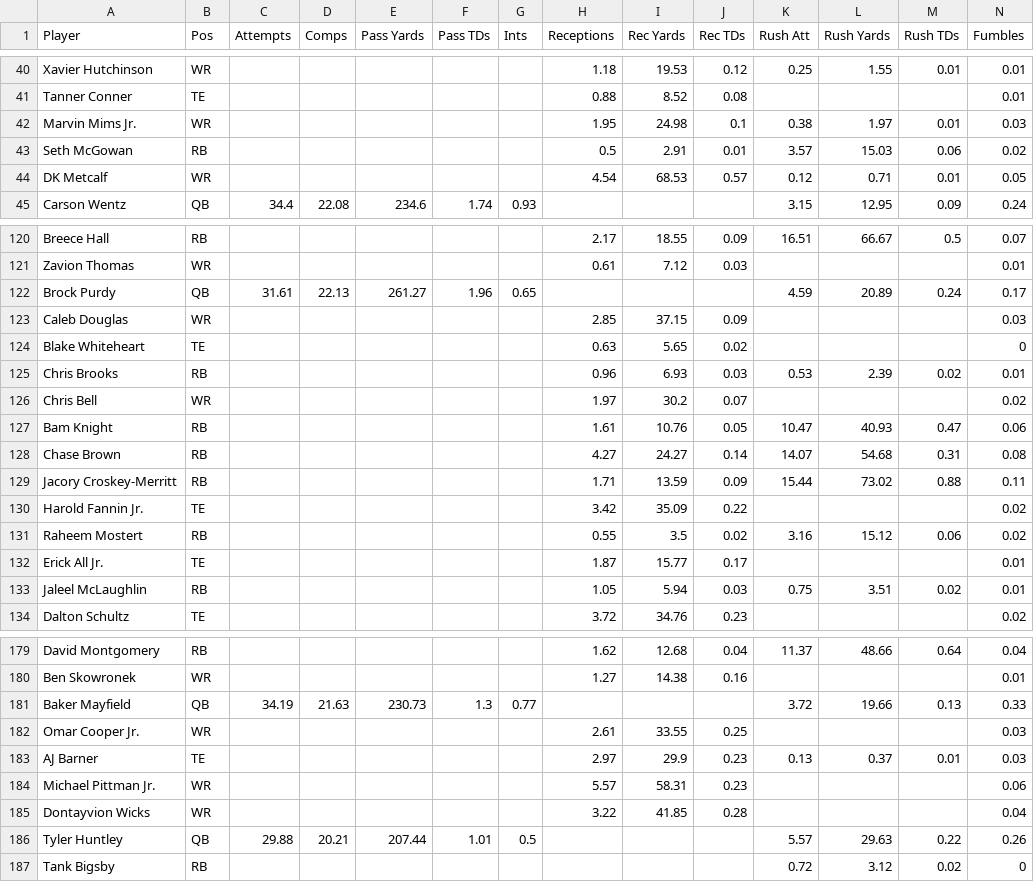
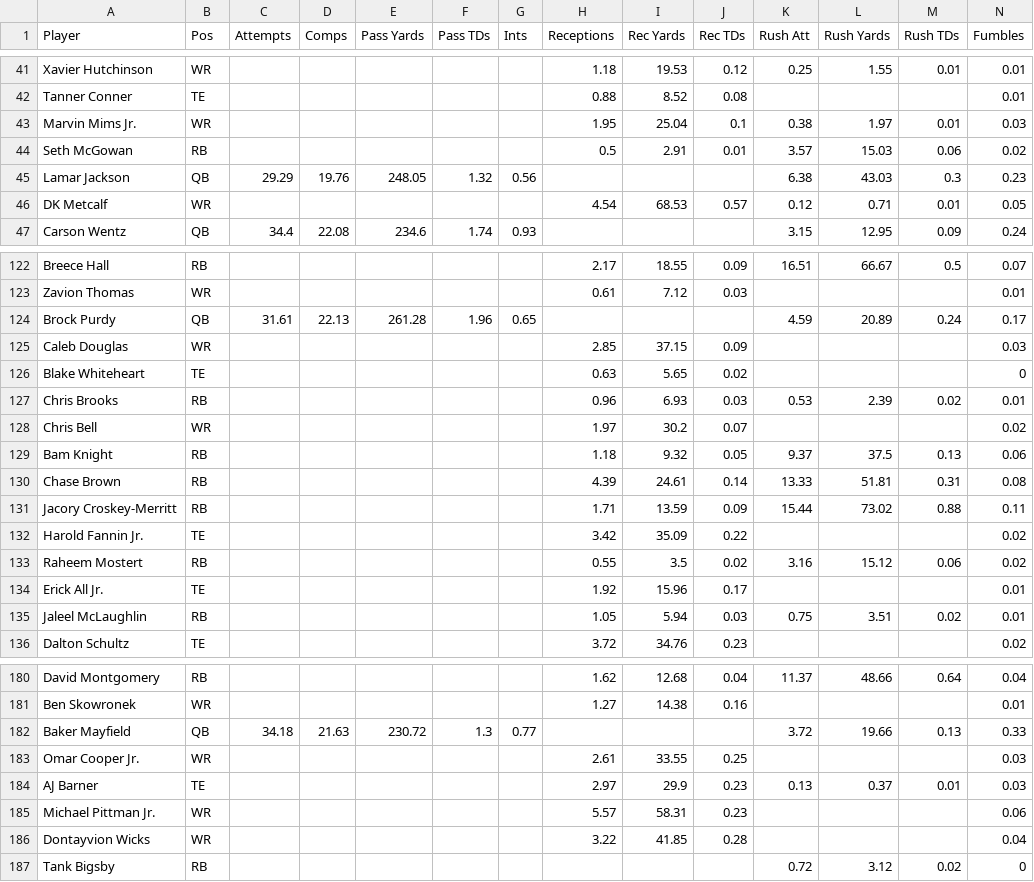
Before and after one commit to Louieza23/wwo_data, a CSV file: espn_projections.csv, drawn as a sheet; only a part is shown, gaps mark what is left out; the diff covers the shown part only.

```diff
--- a/espn_projections.csv
+++ b/espn_projections.csv
@@ -41,4 +42,5 @@ Xavier Hutchinson,WR,,,,,,1.18,19.53,0.12,0.25,1.55,0.01,0.01
 Tanner Conner,TE,,,,,,0.88,8.52,0.08,,,,0.01
-Marvin Mims Jr.,WR,,,,,,1.95,24.98,0.1,0.38,1.97,0.01,0.03
+Marvin Mims Jr.,WR,,,,,,1.95,25.04,0.1,0.38,1.97,0.01,0.03
 Seth McGowan,RB,,,,,,0.5,2.91,0.01,3.57,15.03,0.06,0.02
+Lamar Jackson,QB,29.29,19.76,248.05,1.32,0.56,,,,6.38,43.03,0.3,0.23
 DK Metcalf,WR,,,,,,4.54,68.53,0.57,0.12,0.71,0.01,0.05
@@ -121,3 +123,3 @@ Breece Hall,RB,,,,,,2.17,18.55,0.09,16.51,66.67,0.5,0.07
 Zavion Thomas,WR,,,,,,0.61,7.12,0.03,,,,0.01
-Brock Purdy,QB,31.61,22.13,261.27,1.96,0.65,,,,4.59,20.89,0.24,0.17
+Brock Purdy,QB,31.61,22.13,261.28,1.96,0.65,,,,4.59,20.89,0.24,0.17
 Caleb Douglas,WR,,,,,,2.85,37.15,0.09,,,,0.03
@@ -126,4 +128,4 @@ Chris Brooks,RB,,,,,,0.96,6.93,0.03,0.53,2.39,0.02,0.01
 Chris Bell,WR,,,,,,1.97,30.2,0.07,,,,0.02
-Bam Knight,RB,,,,,,1.61,10.76,0.05,10.47,40.93,0.47,0.06
-Chase Brown,RB,,,,,,4.27,24.27,0.14,14.07,54.68,0.31,0.08
+Bam Knight,RB,,,,,,1.18,9.32,0.05,9.37,37.5,0.13,0.06
+Chase Brown,RB,,,,,,4.39,24.61,0.14,13.33,51.81,0.31,0.08
 Jacory Croskey-Merritt,RB,,,,,,1.71,13.59,0.09,15.44,73.02,0.88,0.11
@@ -131,3 +133,3 @@ Harold Fannin Jr.,TE,,,,,,3.42,35.09,0.22,,,,0.02
 Raheem Mostert,RB,,,,,,0.55,3.5,0.02,3.16,15.12,0.06,0.02
-Erick All Jr.,TE,,,,,,1.87,15.77,0.17,,,,0.01
+Erick All Jr.,TE,,,,,,1.92,15.96,0.17,,,,0.01
 Jaleel McLaughlin,RB,,,,,,1.05,5.94,0.03,0.75,3.51,0.02,0.01
@@ -180,3 +181,3 @@ David Montgomery,RB,,,,,,1.62,12.68,0.04,11.37,48.66,0.64,0.04
 Ben Skowronek,WR,,,,,,1.27,14.38,0.16,,,,0.01
-Baker Mayfield,QB,34.19,21.63,230.73,1.3,0.77,,,,3.72,19.66,0.13,0.33
+Baker Mayfield,QB,34.18,21.63,230.72,1.3,0.77,,,,3.72,19.66,0.13,0.33
 Omar Cooper Jr.,WR,,,,,,2.61,33.55,0.25,,,,0.03
@@ -185,3 +186,2 @@ Michael Pittman Jr.,WR,,,,,,5.57,58.31,0.23,,,,0.06
 Dontayvion Wicks,WR,,,,,,3.22,41.85,0.28,,,,0.04
-Tyler Huntley,QB,29.88,20.21,207.44,1.01,0.5,,,,5.57,29.63,0.22,0.26
 Tank Bigsby,RB,,,,,,,,,0.72,3.12,0.02,0
```
Also changed, not shown: 1 added row, 1 removed row and 94 edited cells elsewhere in this file.
